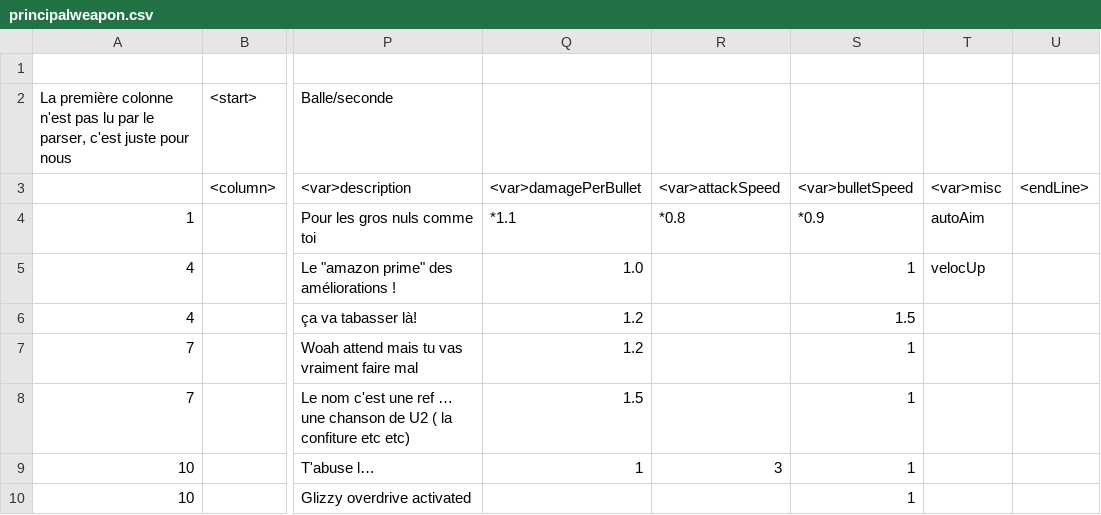
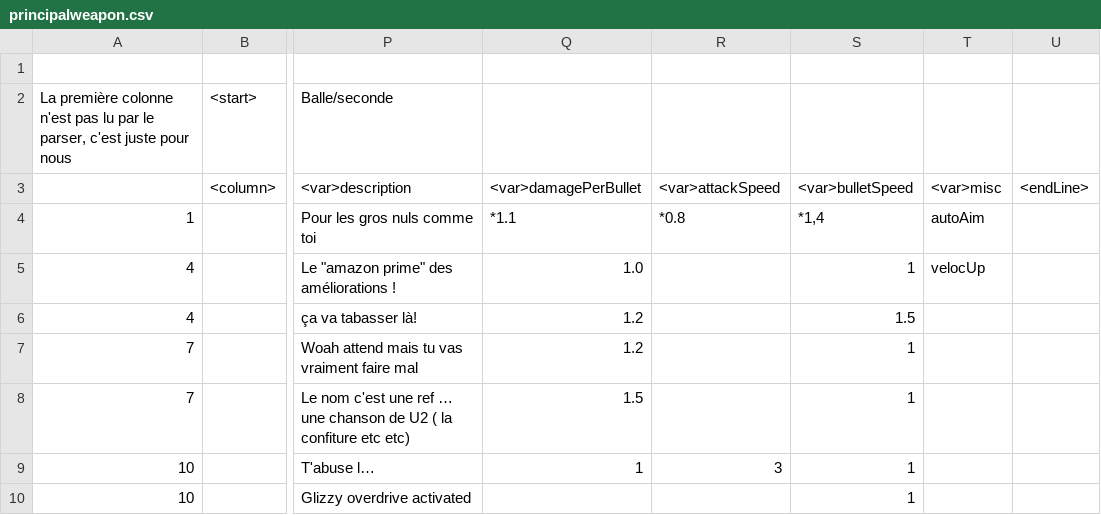
Before and after one commit to EstebanFernandes/piouuu, a CSV file: xptdr/res/data/principalweapon.csv, drawn as a sheet; only a part is shown, gaps mark what is left out; the diff names each change by its address in the sheet, - before the commit and + after, or states it on an @@ line.

```diff
--- a/xptdr/res/data/principalweapon.csv
+++ b/xptdr/res/data/principalweapon.csv
-S4: *0.9
+S4: *1,4
```
Also changed, not shown: xptdr/res/data/Scoreboard.csv, 38 other files.
